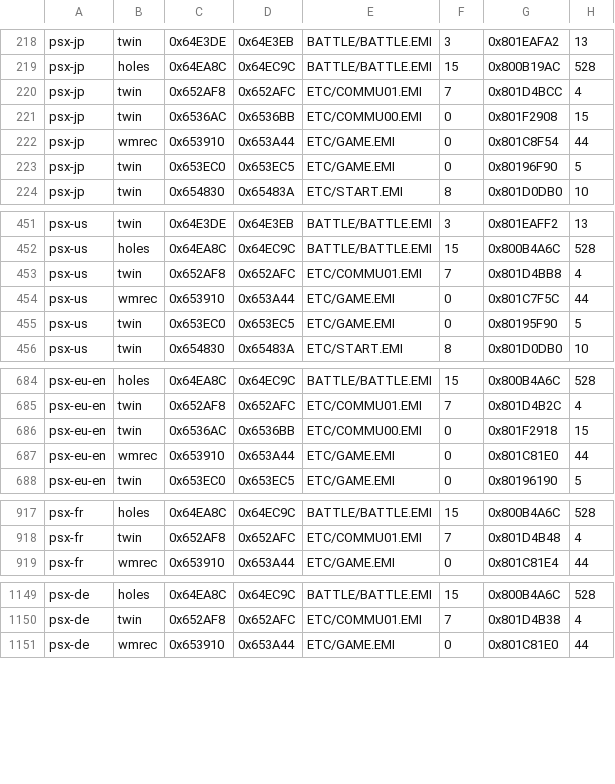
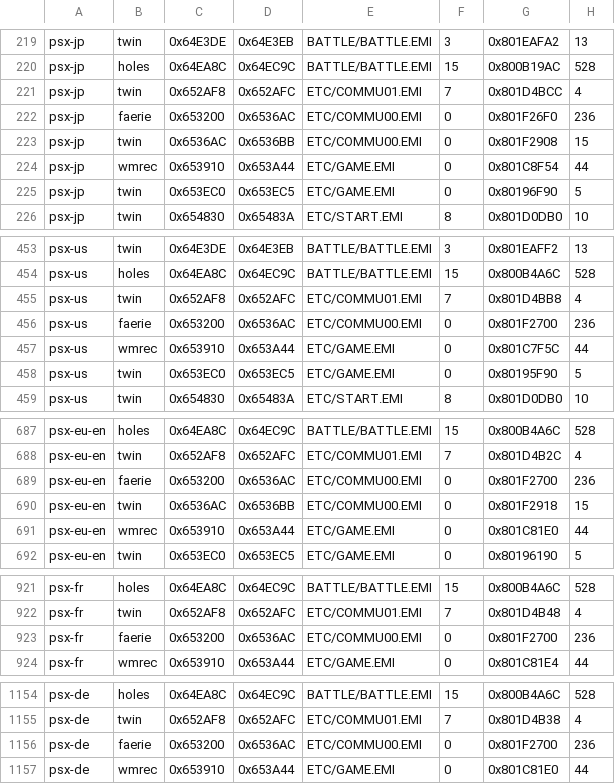
Before and after one commit to kerokline/BreathOfFire3PCPort, a TSV file: recipes/exe-psp.tsv, drawn as a sheet; only a part is shown, gaps mark what is left out; the diff covers the shown part only; the diff names each change by its address in the sheet, - before the commit and + after, or states it on an @@ line.

```diff
--- a/recipes/exe-psp.tsv
+++ b/recipes/exe-psp.tsv
+row 222: psx-jp | faerie | 0x653200 | 0x6536AC | ETC/COMMU00.EMI | 0 | 0x801F26F0 | 236
+row 456: psx-us | faerie | 0x653200 | 0x6536AC | ETC/COMMU00.EMI | 0 | 0x801F2700 | 236
+row 689: psx-eu-en | faerie | 0x653200 | 0x6536AC | ETC/COMMU00.EMI | 0 | 0x801F2700 | 236
+row 923: psx-fr | faerie | 0x653200 | 0x6536AC | ETC/COMMU00.EMI | 0 | 0x801F2700 | 236
+row 1156: psx-de | faerie | 0x653200 | 0x6536AC | ETC/COMMU00.EMI | 0 | 0x801F2700 | 236
```
Also changed, not shown: 3 added rows and 1 edited cell elsewhere in this file, 3 other files.
